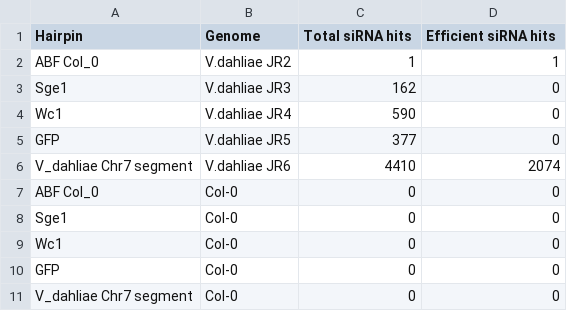
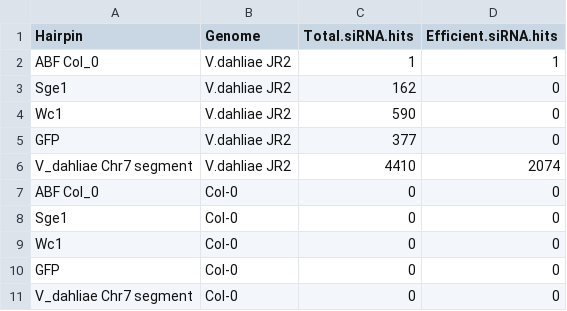
Before and after one commit to NRI-pathogenomics/Josh-s-R-Protocols, a CSV file: Si Fi Data/Si Fi results total.csv, drawn as a sheet.

```diff
--- a/Si Fi Data/Si Fi results total.csv
+++ b/Si Fi Data/Si Fi results total.csv
@@ -1,7 +1,7 @@
-Hairpin,Genome,Total siRNA hits,Efficient siRNA hits
+Hairpin,Genome,Total.siRNA.hits,Efficient.siRNA.hits
 ABF Col_0,V.dahliae JR2,1,1
-Sge1,V.dahliae JR3,162,0
-Wc1,V.dahliae JR4,590,0
-GFP,V.dahliae JR5,377,0
-V_dahliae Chr7 segment,V.dahliae JR6,4410,2074
+Sge1,V.dahliae JR2,162,0
+Wc1,V.dahliae JR2,590,0
+GFP,V.dahliae JR2,377,0
+V_dahliae Chr7 segment,V.dahliae JR2,4410,2074
 ABF Col_0,Col-0,0,0
```
Also changed, not shown: 2 other files.
